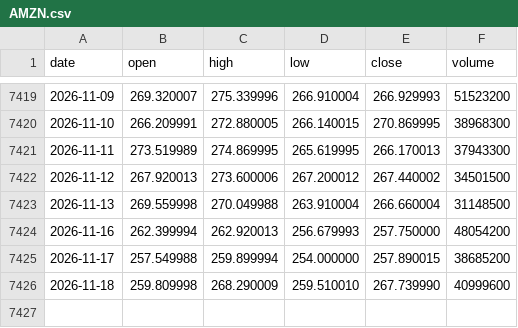
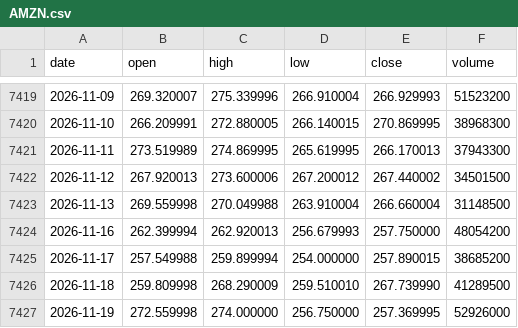
Before and after one commit to mnigc/MacroPilot, a CSV file: data/prices/AMZN.csv, drawn as a sheet; only a part is shown, gaps mark what is left out.

```diff
--- a/data/prices/AMZN.csv
+++ b/data/prices/AMZN.csv
@@ -7425,2 +7425,3 @@ date,open,high,low,close,volume
 2026-11-17,257.549988,259.899994,254.000000,257.890015,38685200
-2026-11-18,259.809998,268.290009,259.510010,267.739990,40999600
+2026-11-18,259.809998,268.290009,259.510010,267.739990,41289500
+2026-11-19,272.559998,274.000000,256.750000,257.369995,52926000
```
Also changed, not shown: data/prices/AAPL.csv, data/prices/GOOGL.csv, 6 other files.
